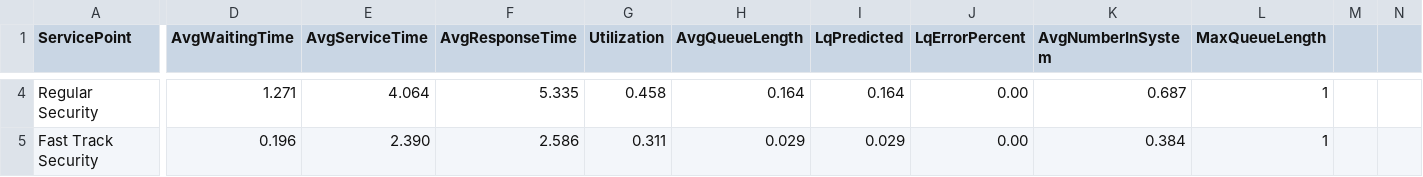
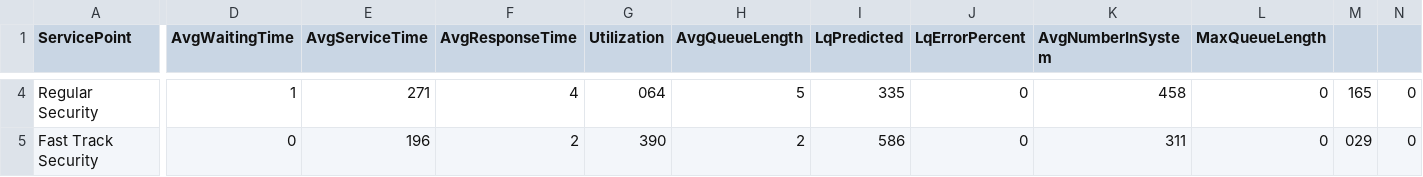
Before and after one commit to sidm62/Project, a CSV file: ServicePoints.csv, drawn as a sheet; only a part is shown, gaps mark what is left out; the diff covers the shown part only; the diff names each change by its address in the sheet, - before the commit and + after, or states it on an @@ line.

```diff
--- a/ServicePoints.csv
+++ b/ServicePoints.csv
-D4 (AvgWaitingTime): 1.271
+D4 (AvgWaitingTime): 1
-E4 (AvgServiceTime): 4.064
+E4 (AvgServiceTime): 271
-F4 (AvgResponseTime): 5.335
+F4 (AvgResponseTime): 4
-G4 (Utilization): 0.458
+G4 (Utilization): 064
-H4 (AvgQueueLength): 0.164
+H4 (AvgQueueLength): 5
-I4 (LqPredicted): 0.164
+I4 (LqPredicted): 335
-J4:J5 (LqErrorPercent): 0.00
+J4:J5 (LqErrorPercent): 0
-K4 (AvgNumberInSystem): 0.687
+K4 (AvgNumberInSystem): 458
-L4:L5 (MaxQueueLength): 1
+L4:L5 (MaxQueueLength): 0
-M4: (empty)
+M4: 165
-N4:N5: (empty)
+N4:N5: 0
-D5 (AvgWaitingTime): 0.196
+D5 (AvgWaitingTime): 0
-E5 (AvgServiceTime): 2.390
+E5 (AvgServiceTime): 196
-F5 (AvgResponseTime): 2.586
+F5 (AvgResponseTime): 2
-G5 (Utilization): 0.311
+G5 (Utilization): 390
-H5 (AvgQueueLength): 0.029
+H5 (AvgQueueLength): 2
-I5 (LqPredicted): 0.029
+I5 (LqPredicted): 586
-K5 (AvgNumberInSystem): 0.384
+K5 (AvgNumberInSystem): 311
-M5: (empty)
+M5: 029
```
Also changed, not shown: 79 edited cells elsewhere in this file, Passengers.csv, 11 other files.
